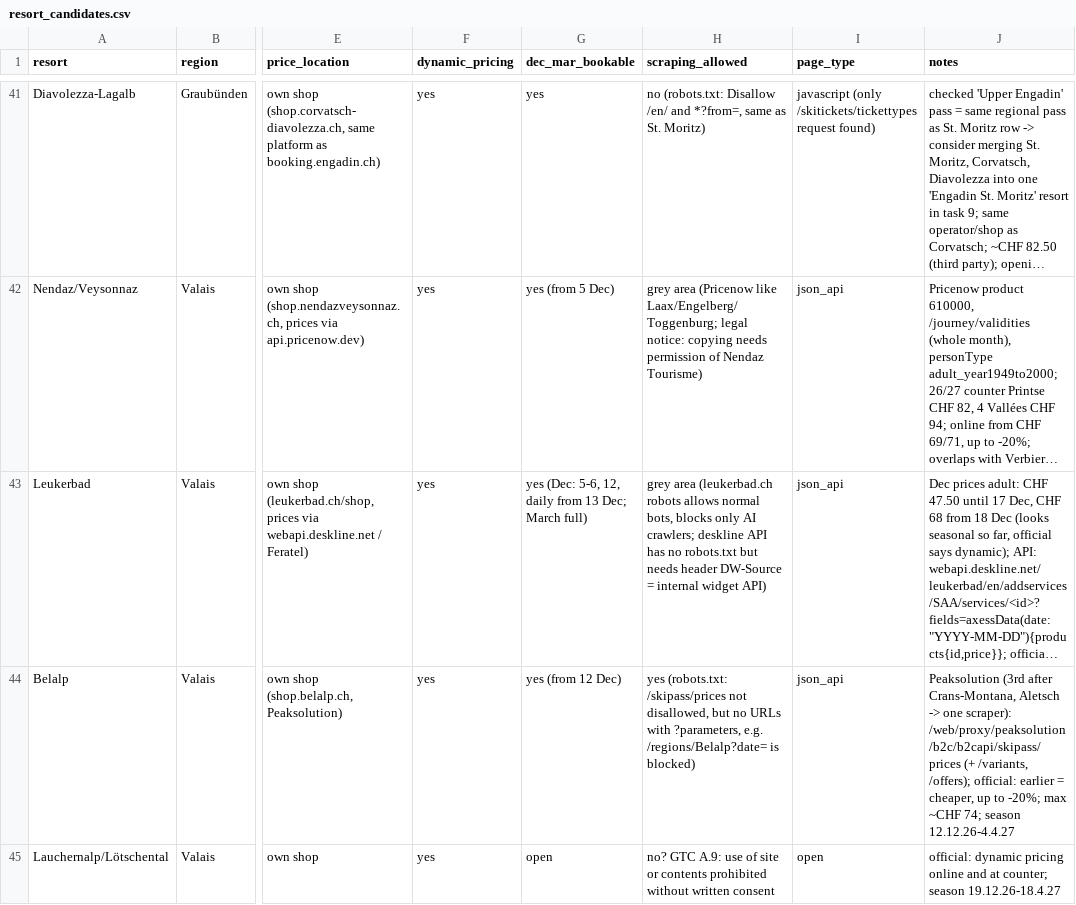
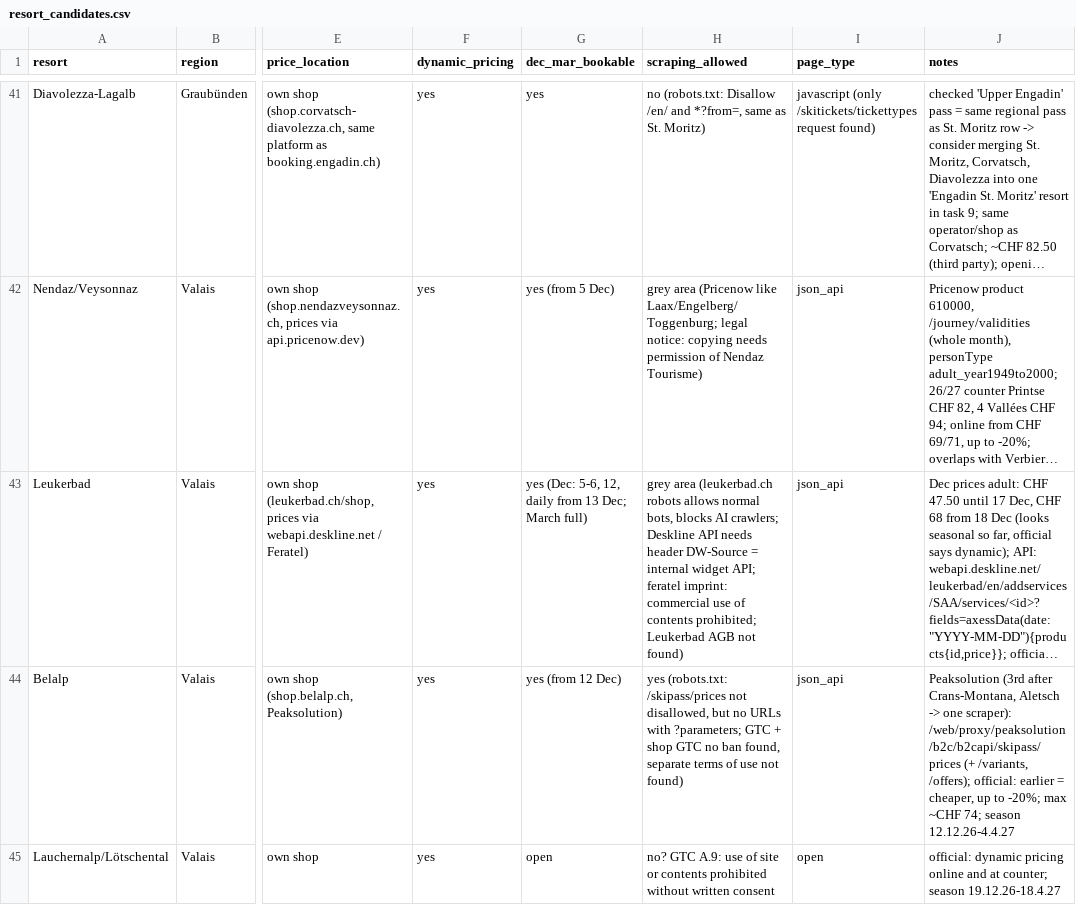
Before and after one commit to DimitriSiegrist/SkiGuru, a CSV file: docs/resort_candidates.csv, drawn as a sheet; only a part is shown, gaps mark what is left out; long unchanged cells end in …; the diff covers the shown part only; the diff names each change by its address in the sheet, - before the commit and + after, or states it on an @@ line.

```diff
--- a/docs/resort_candidates.csv
+++ b/docs/resort_candidates.csv
-H43 (scraping_allowed): …bots, blocks only AI crawlers; deskline API has no robots.txt but needs header DW-Source = internal widget API)
+H43 (scraping_allowed): …bots, blocks AI crawlers; Deskline API needs header DW-Source = internal widget API; feratel imprint: commercial use of contents prohibited; Leukerbad AGB not found)
-H44 (scraping_allowed): …URLs with ?parameters, e.g. /regions/Belalp?date= is blocked)
+H44 (scraping_allowed): …URLs with ?parameters; GTC + shop GTC no ban found, separate terms of use not found)
```
Also changed, not shown: 6 edited cells elsewhere in this file.
